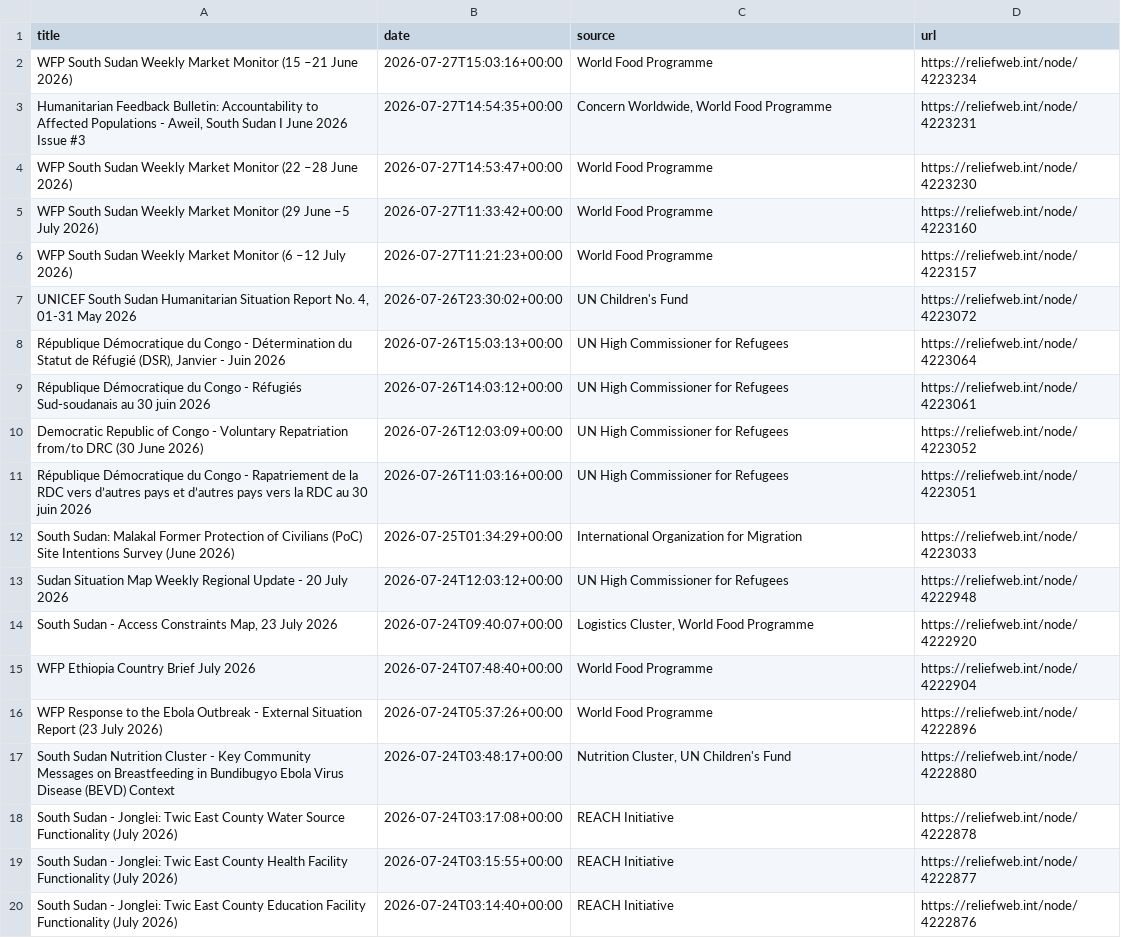
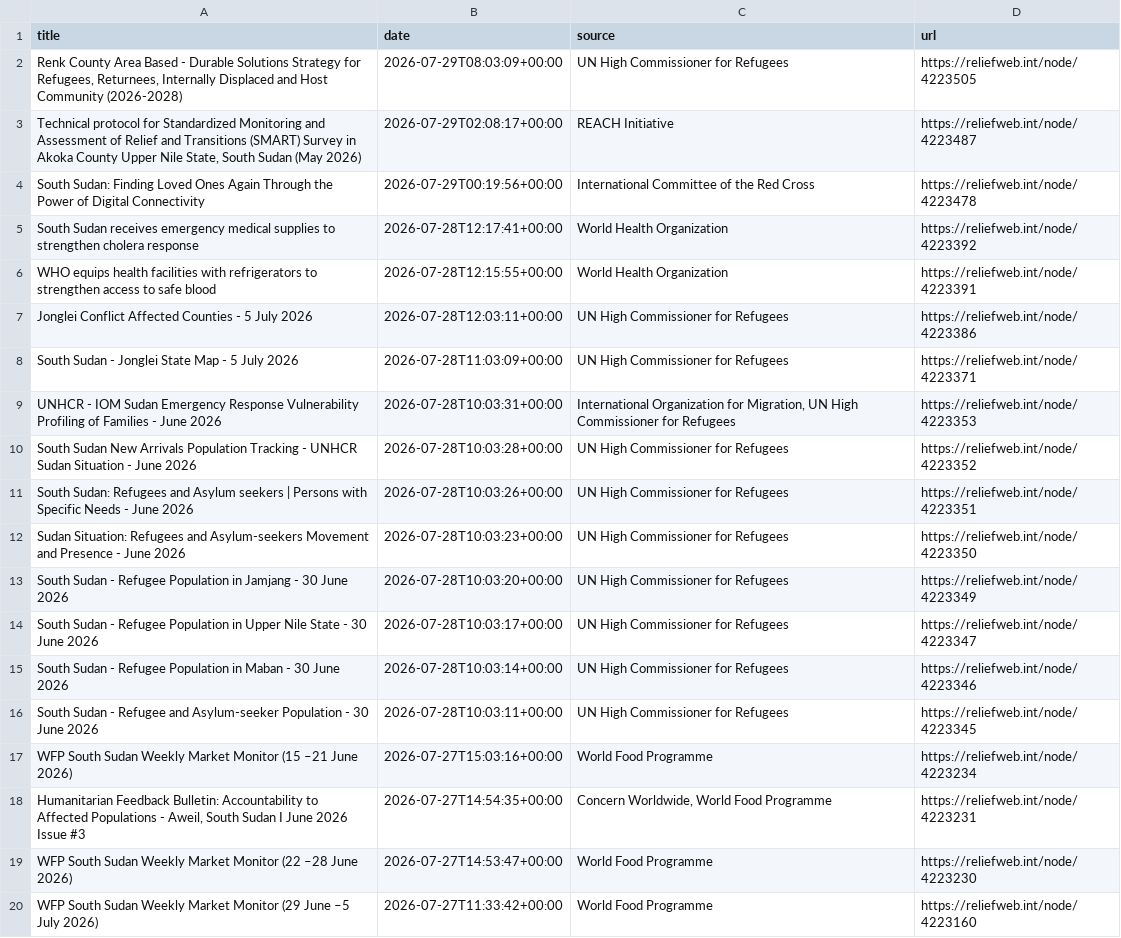
Before and after one commit to jayasekhon/South-Sudan-Dashboard, a CSV file: data/humanitarian_updates.csv, drawn as a sheet; only a part is shown; the shorter side is filled out with more unchanged rows; the diff covers the shown part only; the diff names each change by its address in the sheet, - before the commit and + after, or states it on an @@ line.

```diff
--- a/data/humanitarian_updates.csv
+++ b/data/humanitarian_updates.csv
+row 2: Renk County Area Based - Durable Solutions Strategy for Refugees, Returnees, Internally Displaced and Host Community (2026-2028) | 2026-07-29T08:03:09+00:00 | UN High Commissioner for Refugees | https://reliefweb.int/node/4223505
+row 3: Technical protocol for Standardized Monitoring and Assessment of Relief and Transitions (SMART) Survey in Akoka County Upper Nile State, South Sudan (May 2026) | 2026-07-29T02:08:17+00:00 | REACH Initiative | https://reliefweb.int/node/4223487
+row 4: South Sudan: Finding Loved Ones Again Through the Power of Digital Connectivity | 2026-07-29T00:19:56+00:00 | International Committee of the Red Cross | https://reliefweb.int/node/4223478
+row 5: South Sudan receives emergency medical supplies to strengthen cholera response | 2026-07-28T12:17:41+00:00 | World Health Organization | https://reliefweb.int/node/4223392
+row 6: WHO equips health facilities with refrigerators to strengthen access to safe blood | 2026-07-28T12:15:55+00:00 | World Health Organization | https://reliefweb.int/node/4223391
+row 7: Jonglei Conflict Affected Counties - 5 July 2026 | 2026-07-28T12:03:11+00:00 | UN High Commissioner for Refugees | https://reliefweb.int/node/4223386
+row 8: South Sudan - Jonglei State Map - 5 July 2026 | 2026-07-28T11:03:09+00:00 | UN High Commissioner for Refugees | https://reliefweb.int/node/4223371
+row 9: UNHCR - IOM Sudan Emergency Response Vulnerability Profiling of Families - June 2026 | 2026-07-28T10:03:31+00:00 | International Organization for Migration, UN High Commissioner for Refugees | https://reliefweb.int/node/4223353
+row 10: South Sudan New Arrivals Population Tracking - UNHCR Sudan Situation - June 2026 | 2026-07-28T10:03:28+00:00 | UN High Commissioner for Refugees | https://reliefweb.int/node/4223352
+row 11: South Sudan: Refugees and Asylum seekers | Persons with Specific Needs - June 2026 | 2026-07-28T10:03:26+00:00 | UN High Commissioner for Refugees | https://reliefweb.int/node/4223351
+row 12: Sudan Situation: Refugees and Asylum-seekers Movement and Presence - June 2026 | 2026-07-28T10:03:23+00:00 | UN High Commissioner for Refugees | https://reliefweb.int/node/4223350
+row 13: South Sudan - Refugee Population in Jamjang - 30 June 2026 | 2026-07-28T10:03:20+00:00 | UN High Commissioner for Refugees | https://reliefweb.int/node/4223349
+row 14: South Sudan - Refugee Population in Upper Nile State - 30 June 2026 | 2026-07-28T10:03:17+00:00 | UN High Commissioner for Refugees | https://reliefweb.int/node/4223347
+row 15: South Sudan - Refugee Population in Maban - 30 June 2026 | 2026-07-28T10:03:14+00:00 | UN High Commissioner for Refugees | https://reliefweb.int/node/4223346
+row 16: South Sudan - Refugee and Asylum-seeker Population - 30 June 2026 | 2026-07-28T10:03:11+00:00 | UN High Commissioner for Refugees | https://reliefweb.int/node/4223345
```
Also changed, not shown: 15 removed rows elsewhere in this file, data/appeals.csv, data/emergencies.csv, 3 other files.
